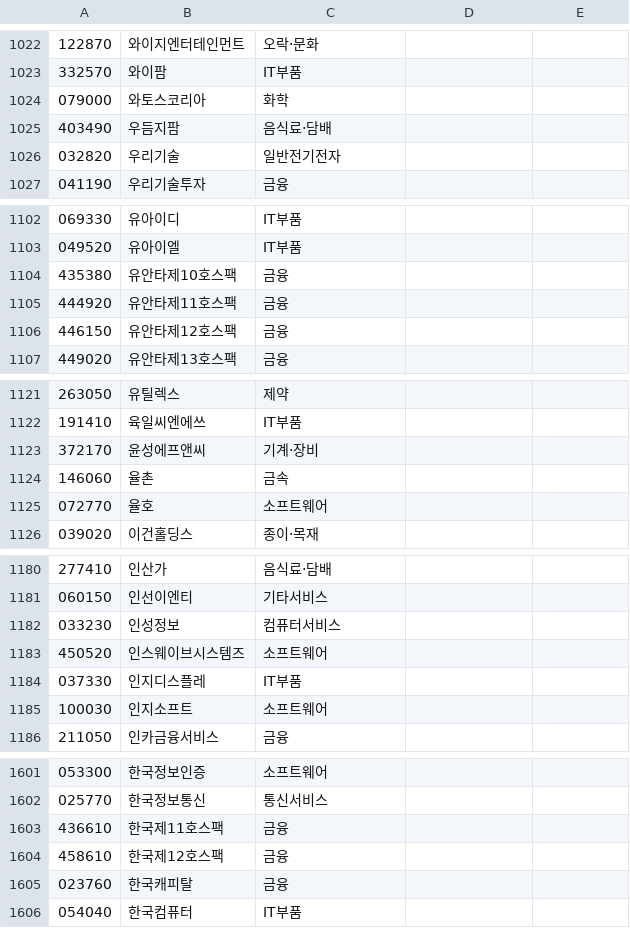
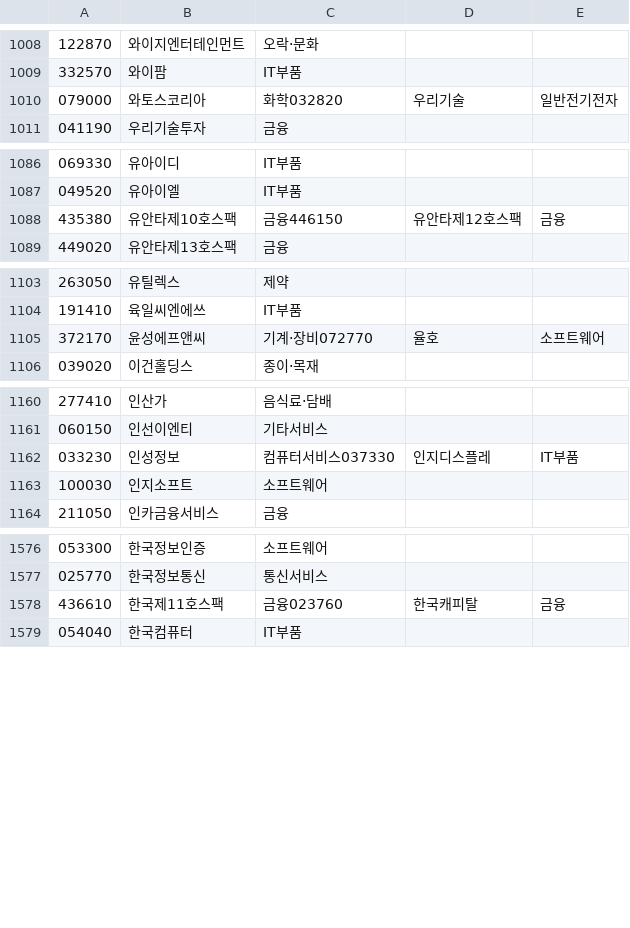
Before and after one commit to bin-pro/ForAlpha, a CSV file: src/main/resources/allStockTheme.csv, drawn as a sheet; only a part is shown, gaps mark what is left out; the diff covers the shown part only.

```diff
--- a/src/main/resources/allStockTheme.csv
+++ b/src/main/resources/allStockTheme.csv
@@ -1023,5 +1009,3 @@
 332570,와이팜,IT부품
-079000,와토스코리아,화학
-403490,우듬지팜,음식료·담배
-032820,우리기술,일반전기전자
+079000,와토스코리아,화학032820,우리기술,일반전기전자
 041190,우리기술투자,금융
@@ -1103,5 +1087,3 @@
 049520,유아이엘,IT부품
-435380,유안타제10호스팩,금융
-444920,유안타제11호스팩,금융
-446150,유안타제12호스팩,금융
+435380,유안타제10호스팩,금융446150,유안타제12호스팩,금융
 449020,유안타제13호스팩,금융
@@ -1122,5 +1104,3 @@
 191410,육일씨엔에쓰,IT부품
-372170,윤성에프앤씨,기계·장비
-146060,율촌,금속
-072770,율호,소프트웨어
+372170,윤성에프앤씨,기계·장비072770,율호,소프트웨어
 039020,이건홀딩스,종이·목재
@@ -1181,5 +1161,3 @@
 060150,인선이엔티,기타서비스
-033230,인성정보,컴퓨터서비스
-450520,인스웨이브시스템즈,소프트웨어
-037330,인지디스플레,IT부품
+033230,인성정보,컴퓨터서비스037330,인지디스플레,IT부품
 100030,인지소프트,소프트웨어
@@ -1602,5 +1577,3 @@
 025770,한국정보통신,통신서비스
-436610,한국제11호스팩,금융
-458610,한국제12호스팩,금융
-023760,한국캐피탈,금융
+436610,한국제11호스팩,금융023760,한국캐피탈,금융
 054040,한국컴퓨터,IT부품
```
Also changed, not shown: 22 removed rows and 15 edited cells elsewhere in this file, 20 other files.
